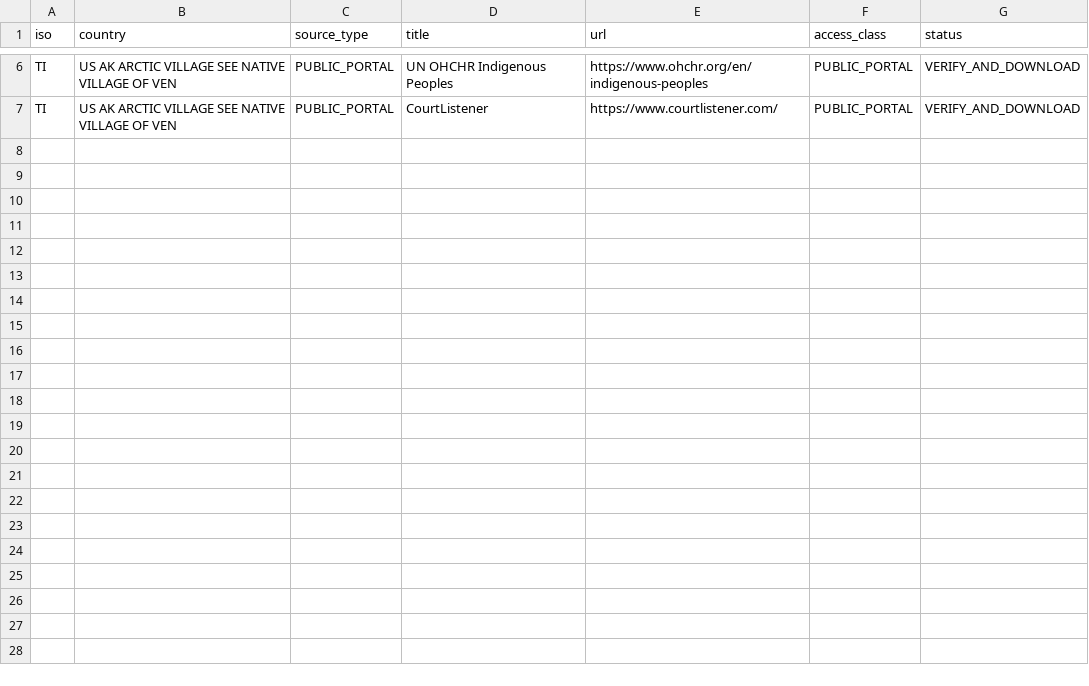
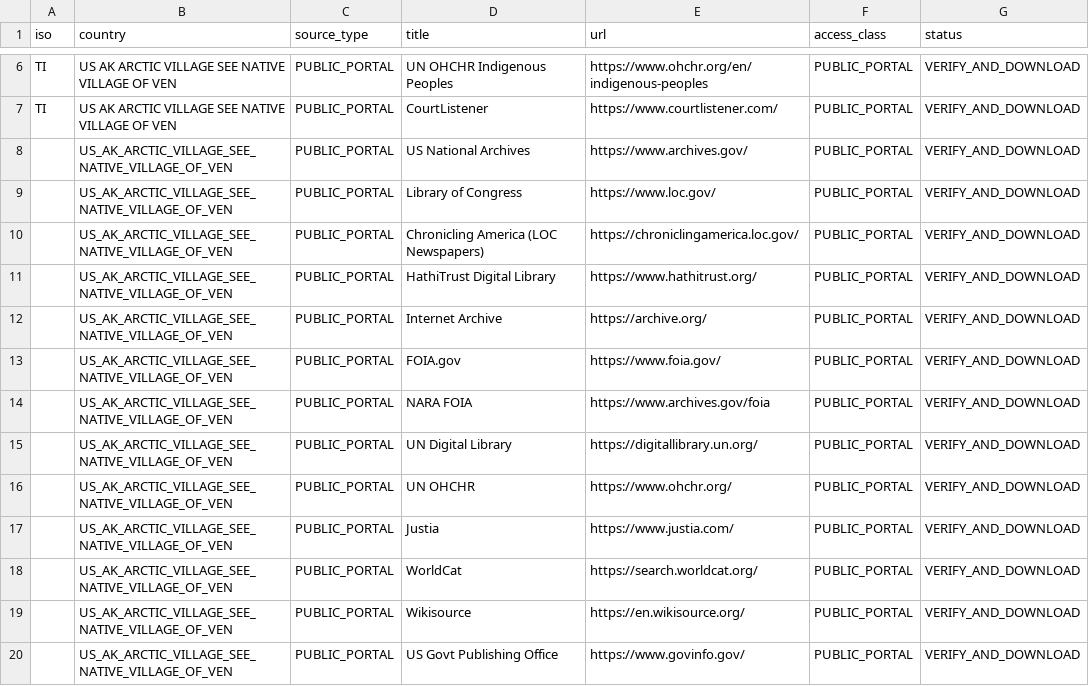
Before and after one commit to GlobalRestitutionAlliance/turtle-island-us-ak-arctic-village-see-native-village-of-ven-master-litigation, a CSV file: 03_Evidentiary_Exhibits/PRIMARY_PUBLIC_SOURCES.csv, drawn as a sheet; only a part is shown, gaps mark what is left out; the diff names each change by its address in the sheet, - before the commit and + after, or states it on an @@ line.

Commit message:
Expand primary public source registries (Batch 2)

```diff
--- a/03_Evidentiary_Exhibits/PRIMARY_PUBLIC_SOURCES.csv
+++ b/03_Evidentiary_Exhibits/PRIMARY_PUBLIC_SOURCES.csv
+row 8:  | US_AK_ARCTIC_VILLAGE_SEE_NATIVE_VILLAGE_OF_VEN | PUBLIC_PORTAL | US National Archives | https://www.archives.gov/ | PUBLIC_PORTAL | VERIFY_AND_DOWNLOAD
+row 9:  | US_AK_ARCTIC_VILLAGE_SEE_NATIVE_VILLAGE_OF_VEN | PUBLIC_PORTAL | Library of Congress | https://www.loc.gov/ | PUBLIC_PORTAL | VERIFY_AND_DOWNLOAD
+row 10:  | US_AK_ARCTIC_VILLAGE_SEE_NATIVE_VILLAGE_OF_VEN | PUBLIC_PORTAL | Chronicling America (LOC Newspapers) | https://chroniclingamerica.loc.gov/ | PUBLIC_PORTAL | VERIFY_AND_DOWNLOAD
+row 11:  | US_AK_ARCTIC_VILLAGE_SEE_NATIVE_VILLAGE_OF_VEN | PUBLIC_PORTAL | HathiTrust Digital Library | https://www.hathitrust.org/ | PUBLIC_PORTAL | VERIFY_AND_DOWNLOAD
+row 12:  | US_AK_ARCTIC_VILLAGE_SEE_NATIVE_VILLAGE_OF_VEN | PUBLIC_PORTAL | Internet Archive | https://archive.org/ | PUBLIC_PORTAL | VERIFY_AND_DOWNLOAD
+row 13:  | US_AK_ARCTIC_VILLAGE_SEE_NATIVE_VILLAGE_OF_VEN | PUBLIC_PORTAL | FOIA.gov | https://www.foia.gov/ | PUBLIC_PORTAL | VERIFY_AND_DOWNLOAD
+row 14:  | US_AK_ARCTIC_VILLAGE_SEE_NATIVE_VILLAGE_OF_VEN | PUBLIC_PORTAL | NARA FOIA | https://www.archives.gov/foia | PUBLIC_PORTAL | VERIFY_AND_DOWNLOAD
+row 15:  | US_AK_ARCTIC_VILLAGE_SEE_NATIVE_VILLAGE_OF_VEN | PUBLIC_PORTAL | UN Digital Library | https://digitallibrary.un.org/ | PUBLIC_PORTAL | VERIFY_AND_DOWNLOAD
+row 16:  | US_AK_ARCTIC_VILLAGE_SEE_NATIVE_VILLAGE_OF_VEN | PUBLIC_PORTAL | UN OHCHR | https://www.ohchr.org/ | PUBLIC_PORTAL | VERIFY_AND_DOWNLOAD
+row 17:  | US_AK_ARCTIC_VILLAGE_SEE_NATIVE_VILLAGE_OF_VEN | PUBLIC_PORTAL | Justia | https://www.justia.com/ | PUBLIC_PORTAL | VERIFY_AND_DOWNLOAD
+row 18:  | US_AK_ARCTIC_VILLAGE_SEE_NATIVE_VILLAGE_OF_VEN | PUBLIC_PORTAL | WorldCat | https://search.worldcat.org/ | PUBLIC_PORTAL | VERIFY_AND_DOWNLOAD
+row 19:  | US_AK_ARCTIC_VILLAGE_SEE_NATIVE_VILLAGE_OF_VEN | PUBLIC_PORTAL | Wikisource | https://en.wikisource.org/ | PUBLIC_PORTAL | VERIFY_AND_DOWNLOAD
+row 20:  | US_AK_ARCTIC_VILLAGE_SEE_NATIVE_VILLAGE_OF_VEN | PUBLIC_PORTAL | US Govt Publishing Office | https://www.govinfo.gov/ | PUBLIC_PORTAL | VERIFY_AND_DOWNLOAD
```
Also changed, not shown: 2 other files.
